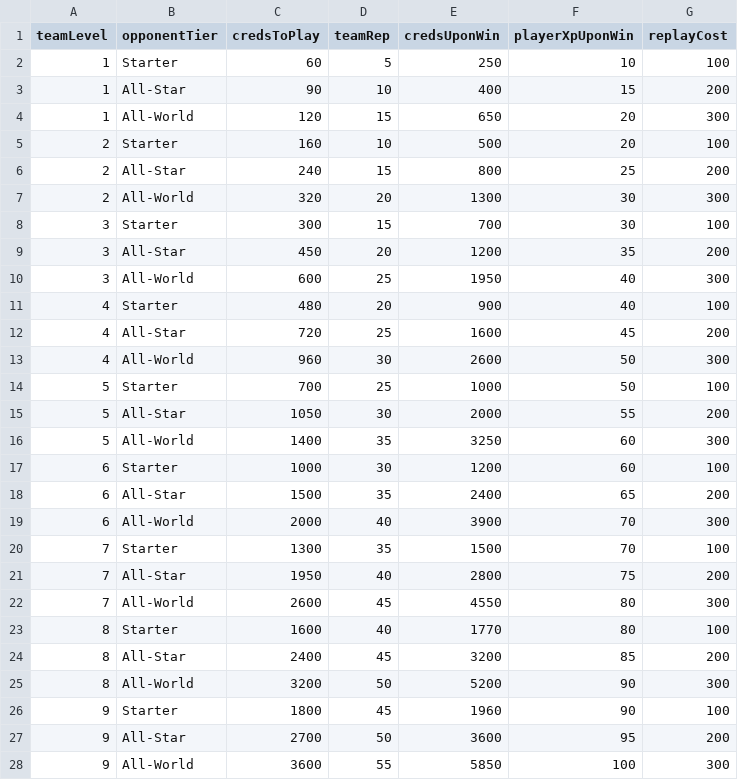
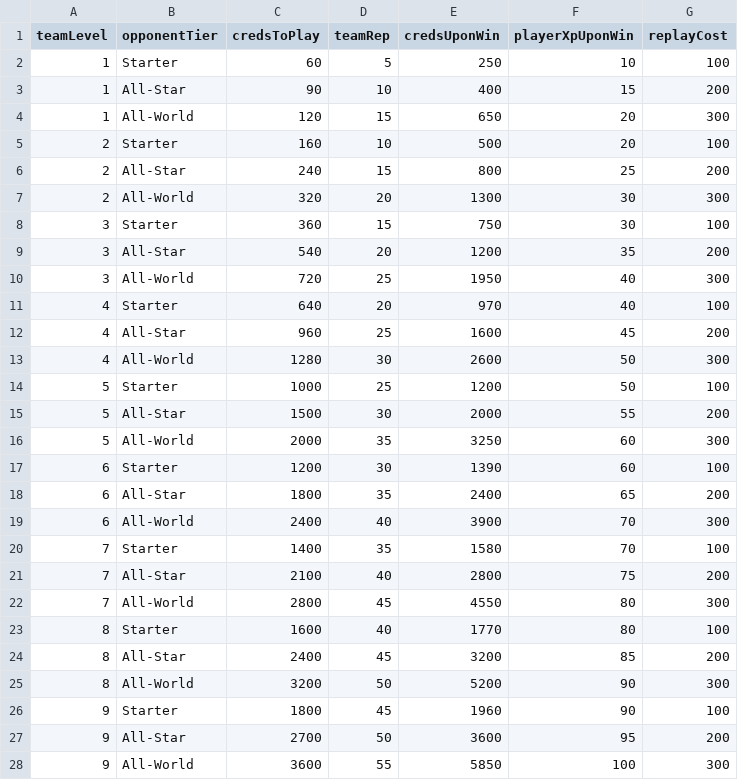
Before and after one commit to naw-db/naw-db.github.io, a CSV file: content/data/encounter_rewards.csv, drawn as a sheet; only a part is shown.

```diff
--- a/content/data/encounter_rewards.csv
+++ b/content/data/encounter_rewards.csv
@@ -7,17 +7,17 @@
 2,All-World,320,20,1300,30,300
-3,Starter,300,15,700,30,100
-3,All-Star,450,20,1200,35,200
-3,All-World,600,25,1950,40,300
-4,Starter,480,20,900,40,100
-4,All-Star,720,25,1600,45,200
-4,All-World,960,30,2600,50,300
-5,Starter,700,25,1000,50,100
-5,All-Star,1050,30,2000,55,200
-5,All-World,1400,35,3250,60,300
-6,Starter,1000,30,1200,60,100
-6,All-Star,1500,35,2400,65,200
-6,All-World,2000,40,3900,70,300
-7,Starter,1300,35,1500,70,100
-7,All-Star,1950,40,2800,75,200
-7,All-World,2600,45,4550,80,300
+3,Starter,360,15,750,30,100
+3,All-Star,540,20,1200,35,200
+3,All-World,720,25,1950,40,300
+4,Starter,640,20,970,40,100
+4,All-Star,960,25,1600,45,200
+4,All-World,1280,30,2600,50,300
+5,Starter,1000,25,1200,50,100
+5,All-Star,1500,30,2000,55,200
+5,All-World,2000,35,3250,60,300
+6,Starter,1200,30,1390,60,100
+6,All-Star,1800,35,2400,65,200
+6,All-World,2400,40,3900,70,300
+7,Starter,1400,35,1580,70,100
+7,All-Star,2100,40,2800,75,200
+7,All-World,2800,45,4550,80,300
 8,Starter,1600,40,1770,80,100
```
Also changed, not shown: content/data/one_on_one_rewards.csv, content/data/shirts.csv.
